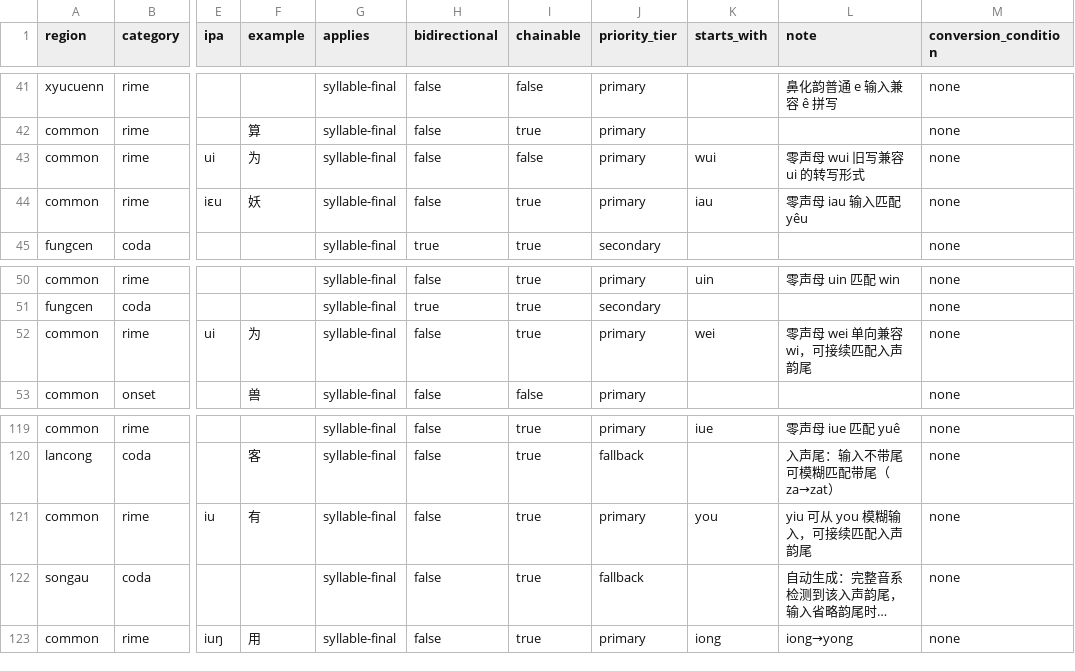
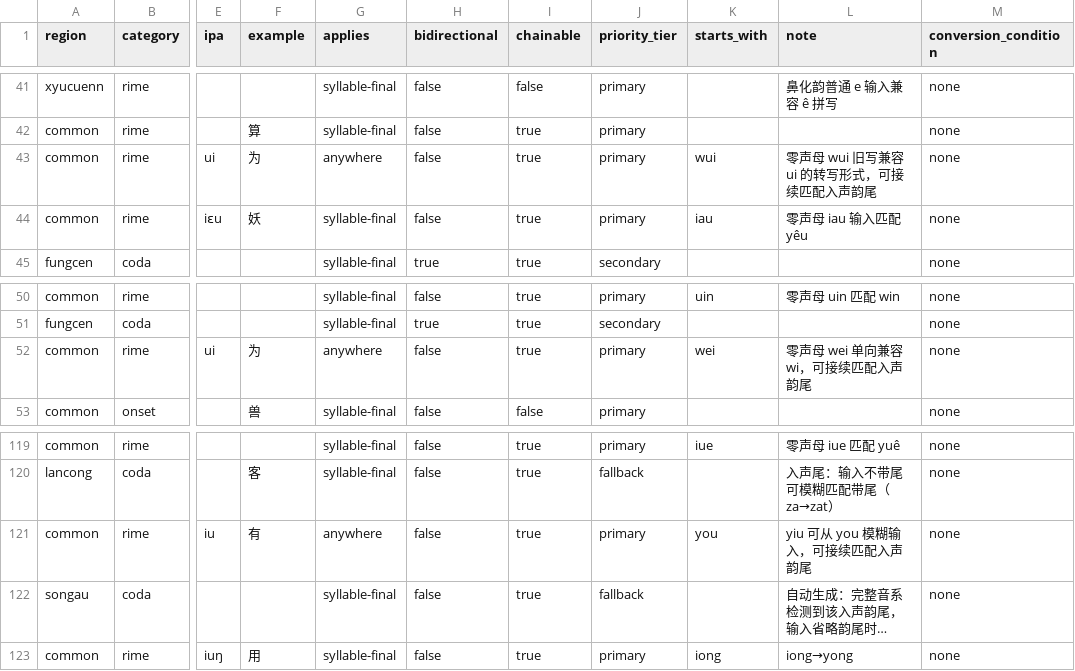
Before and after one commit to BrianIZKom1911/GonnyuGeneralIME, a TSV file: resources/fuzzy_scheme.tsv, drawn as a sheet; only a part is shown, gaps mark what is left out; long unchanged cells end in …; the diff names each change by its address in the sheet, - before the commit and + after, or states it on an @@ line.

Commit message:
fix(fuzzy): allow entering-coda yuo forms to chain; fix you/wei/wui applies
- fuzzy.py: narrow yuo guard to non-entering forms; entering-coda forms
  (yuot, yuok, yuop) can now chain to coda siblings via regional rules
- fuzzy_scheme.tsv: you→yiu, wei→wi, wui→wi now use applies=anywhere so
  entering-coda variants (youk, weik, wuik, etc.) match correctly
- test_rime_build.py: update round_front test to allow coda swaps for
  entering-coda yuo forms in regions with bidirectional coda rules

```diff
--- a/resources/fuzzy_scheme.tsv
+++ b/resources/fuzzy_scheme.tsv
-G43 (applies): syllable-final
+G43 (applies): anywhere
-I43 (chainable): false
+I43 (chainable): true
-L43 (note): 零声母 wui 旧写兼容 ui 的转写形式
+L43 (note): 零声母 wui 旧写兼容 ui 的转写形式，可接续匹配入声韵尾
-G52 (applies): syllable-final
+G52 (applies): anywhere
-G121 (applies): syllable-final
+G121 (applies): anywhere
```
Also changed, not shown: 2 other files.
